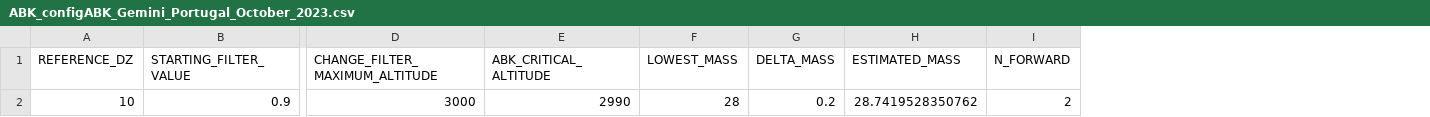
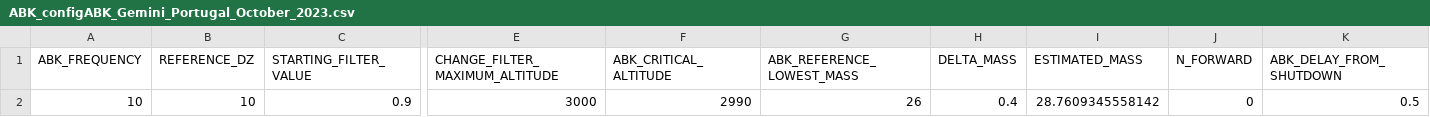
Before and after one commit to skyward-er/matlab-simulator, a CSV file: data/Gemini_Portugal_October_2023/HIL_CPP_files_ABK/ABK_configABK_Gemini_Portugal_October_2023.csv, drawn as a sheet; only a part is shown, gaps mark what is left out; removed rows and columns are numbered as before the commit, all else as after; the diff names each change by its address in the sheet, - before the commit and + after, or states it on an @@ line.

```diff
--- a/data/Gemini_Portugal_October_2023/HIL_CPP_files_ABK/ABK_configABK_Gemini_Portugal_October_2023.csv
+++ b/data/Gemini_Portugal_October_2023/HIL_CPP_files_ABK/ABK_configABK_Gemini_Portugal_October_2023.csv
+column A (ABK_FREQUENCY), row 2: 10
-column F (LOWEST_MASS), row 2: 28
+column G (ABK_REFERENCE_LOWEST_MASS), row 2: 26
+column K (ABK_DELAY_FROM_SHUTDOWN), row 2: 0.5
-H2 (DELTA_MASS): 0.2
+H2 (DELTA_MASS): 0.4
-I2 (ESTIMATED_MASS): 28.7419528350762
+I2 (ESTIMATED_MASS): 28.7609345558142
-J2 (N_FORWARD): 2
+J2 (N_FORWARD): 0
```
Also changed, not shown: data/Gemini_Roccaraso_September_2023/HIL_CPP_files_ABK/ABK_configABK_Gemini_Roccaraso_September_2023.csv, data/Gemini_Roccaraso_September_2023/HIL_CPP_files_ABK/ABK_outputABK_Gemini_Roccaraso_September_2023.csv, 17 other files.
